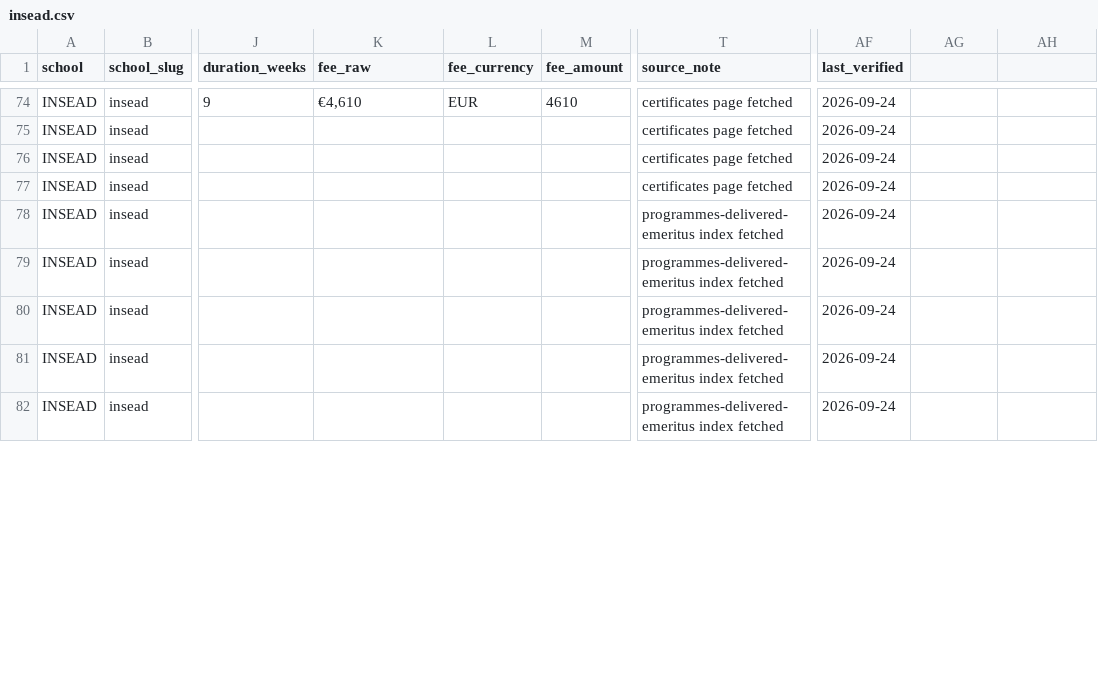
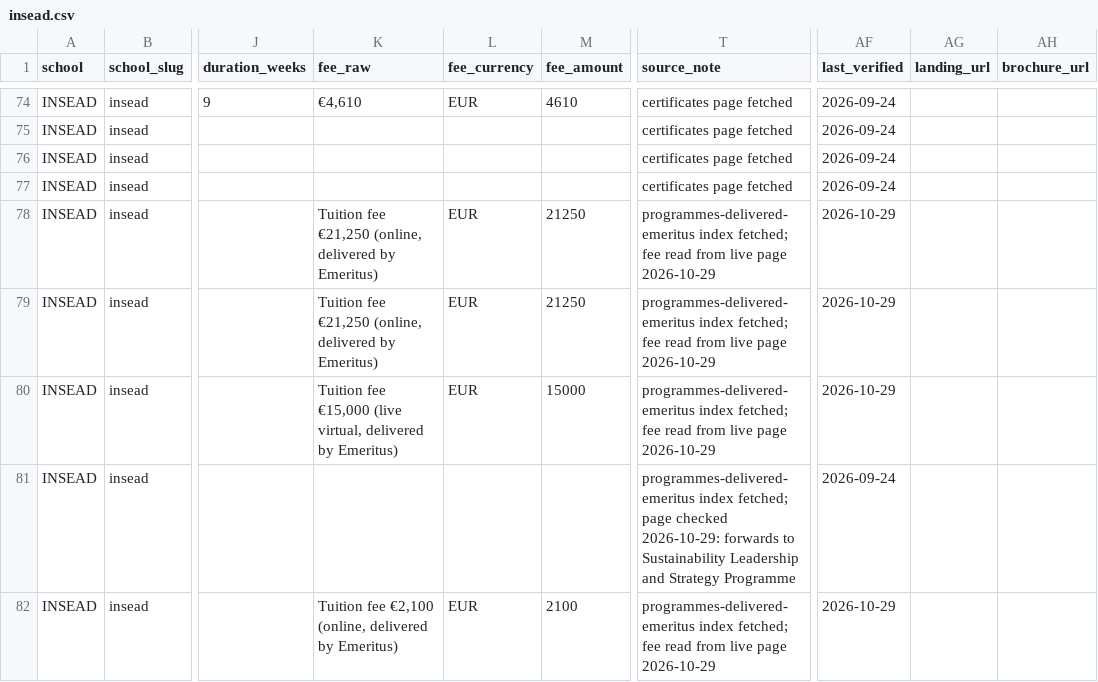
Before and after one commit to sumanthvedala/isb-execed-market, a CSV file: data/catalogues/insead.csv, drawn as a sheet; only a part is shown, gaps mark what is left out; the diff covers the shown part only; the diff names each change by its address in the sheet, - before the commit and + after, or states it on an @@ line.

```diff
--- a/data/catalogues/insead.csv
+++ b/data/catalogues/insead.csv
-AG1: (empty)
+AG1: landing_url
-AH1: (empty)
+AH1: brochure_url
-K78:K79 (fee_raw): (empty)
+K78:K79 (fee_raw): Tuition fee €21,250 (online, delivered by Emeritus)
-L78:L80 (fee_currency): (empty)
+L78:L80 (fee_currency): EUR
-M78:M79 (fee_amount): (empty)
+M78:M79 (fee_amount): 21250
-T78:T80 (source_note): programmes-delivered-emeritus index fetched
+T78:T80 (source_note): programmes-delivered-emeritus index fetched; fee read from live page 2026-10-29
-AF78:AF80 (last_verified): 2026-09-24
+AF78:AF80 (last_verified): 2026-10-29
-K80 (fee_raw): (empty)
+K80 (fee_raw): Tuition fee €15,000 (live virtual, delivered by Emeritus)
-M80 (fee_amount): (empty)
+M80 (fee_amount): 15000
-T81 (source_note): programmes-delivered-emeritus index fetched
+T81 (source_note): programmes-delivered-emeritus index fetched; page checked 2026-10-29: forwards to Sustainability Leadership and Strategy Programme
-K82 (fee_raw): (empty)
+K82 (fee_raw): Tuition fee €2,100 (online, delivered by Emeritus)
-L82 (fee_currency): (empty)
+L82 (fee_currency): EUR
-M82 (fee_amount): (empty)
+M82 (fee_amount): 2100
-T82 (source_note): programmes-delivered-emeritus index fetched
+T82 (source_note): programmes-delivered-emeritus index fetched; fee read from live page 2026-10-29
-AF82 (last_verified): 2026-09-24
+AF82 (last_verified): 2026-10-29
```
Also changed, not shown: 90 edited cells elsewhere in this file, data/catalogues/iimc.csv, data/catalogues/iimi.csv, 27 other files.
